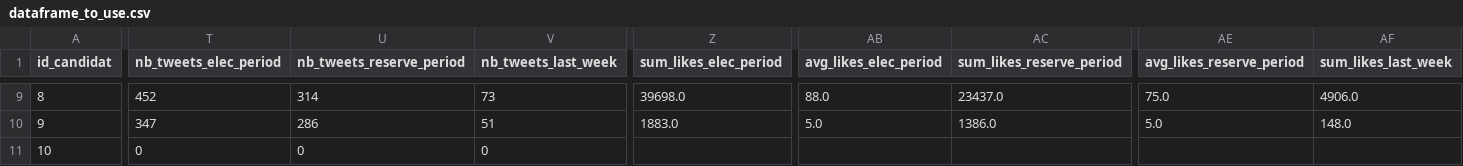
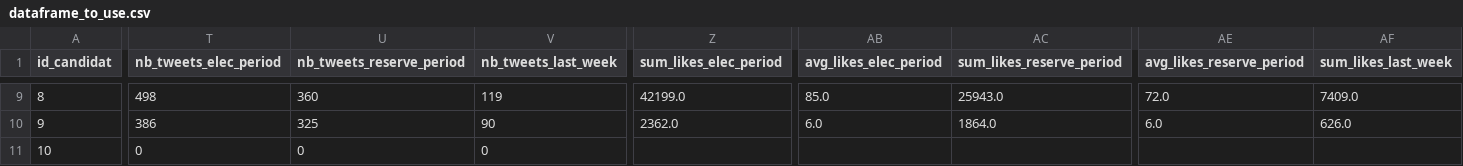
Before and after one commit to Antoine101/ElecTweets, a CSV file: data/dataframe_to_use.csv, drawn as a sheet; only a part is shown, gaps mark what is left out; the diff covers the shown part only; the diff names each change by its address in the sheet, - before the commit and + after, or states it on an @@ line.

```diff
--- a/data/dataframe_to_use.csv
+++ b/data/dataframe_to_use.csv
-T9 (nb_tweets_elec_period): 452
+T9 (nb_tweets_elec_period): 498
-U9 (nb_tweets_reserve_period): 314
+U9 (nb_tweets_reserve_period): 360
-V9 (nb_tweets_last_week): 73
+V9 (nb_tweets_last_week): 119
-Z9 (sum_likes_elec_period): 39698.0
+Z9 (sum_likes_elec_period): 42199.0
-AB9 (avg_likes_elec_period): 88.0
+AB9 (avg_likes_elec_period): 85.0
-AC9 (sum_likes_reserve_period): 23437.0
+AC9 (sum_likes_reserve_period): 25943.0
-AE9 (avg_likes_reserve_period): 75.0
+AE9 (avg_likes_reserve_period): 72.0
-AF9 (sum_likes_last_week): 4906.0
+AF9 (sum_likes_last_week): 7409.0
-T10 (nb_tweets_elec_period): 347
+T10 (nb_tweets_elec_period): 386
-U10 (nb_tweets_reserve_period): 286
+U10 (nb_tweets_reserve_period): 325
-V10 (nb_tweets_last_week): 51
+V10 (nb_tweets_last_week): 90
-Z10 (sum_likes_elec_period): 1883.0
+Z10 (sum_likes_elec_period): 2362.0
-AB10 (avg_likes_elec_period): 5.0
+AB10 (avg_likes_elec_period): 6.0
-AC10 (sum_likes_reserve_period): 1386.0
+AC10 (sum_likes_reserve_period): 1864.0
-AE10 (avg_likes_reserve_period): 5.0
+AE10 (avg_likes_reserve_period): 6.0
-AF10 (sum_likes_last_week): 148.0
+AF10 (sum_likes_last_week): 626.0
```
Also changed, not shown: 133 edited cells elsewhere in this file.
